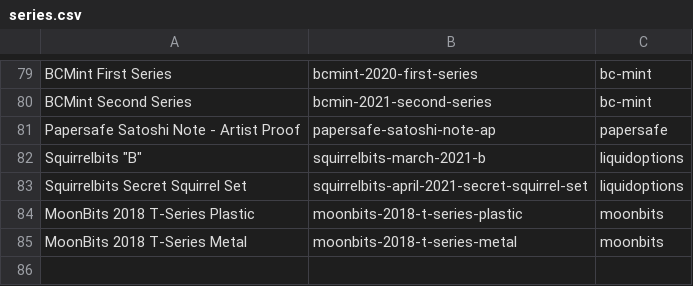
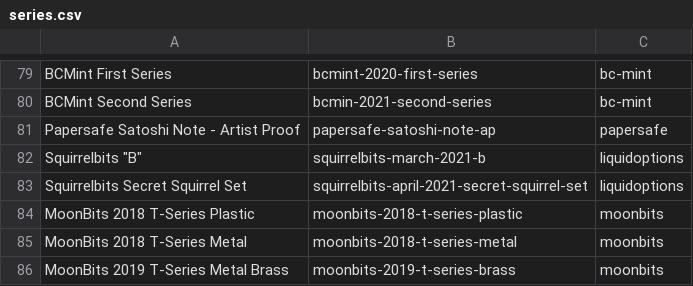
Before and after one commit to RaghavSood/collectibles, a CSV file: storage/sqlite/migrations/seeds/series.csv, drawn as a sheet; only a part is shown, gaps mark what is left out; the diff names each change by its address in the sheet, - before the commit and + after, or states it on an @@ line.

Commit message:
seeds: MoonBits 2019 Brass

```diff
--- a/storage/sqlite/migrations/seeds/series.csv
+++ b/storage/sqlite/migrations/seeds/series.csv
+row 86: MoonBits 2019 T-Series Metal Brass | moonbits-2019-t-series-brass | moonbits
```
Also changed, not shown: 2 other files.
